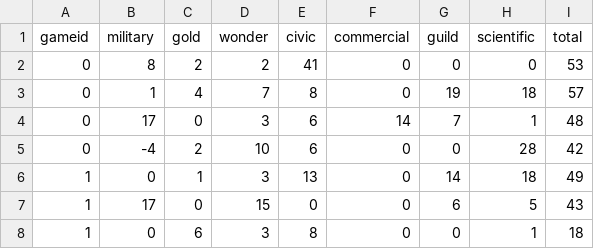
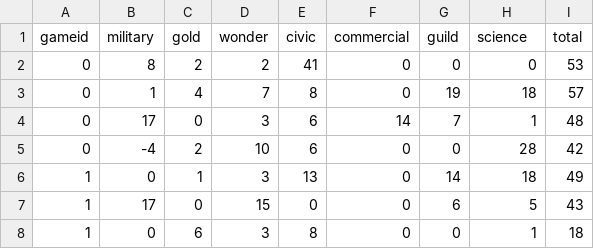
Before and after one commit to tuomasjjrasanen/7wonders, a CSV file: example.csv, drawn as a sheet; only a part is shown.

Commit message:
Rename parameter scientific => science

```diff
--- a/example.csv
+++ b/example.csv
@@ -1,2 +1,2 @@
-gameid,military,gold,wonder,civic,commercial,guild,scientific,total
+gameid,military,gold,wonder,civic,commercial,guild,science,total
 0,8,2,2,41,0,0,0,53
```
Also changed, not shown: 1 other file.
